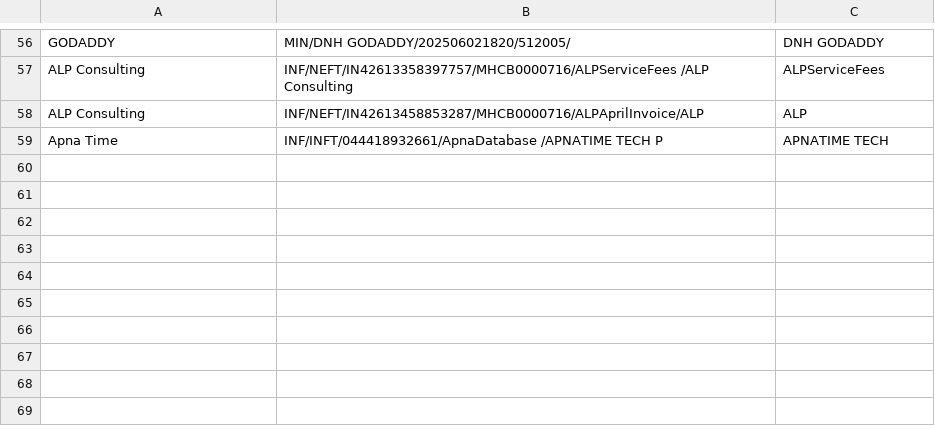
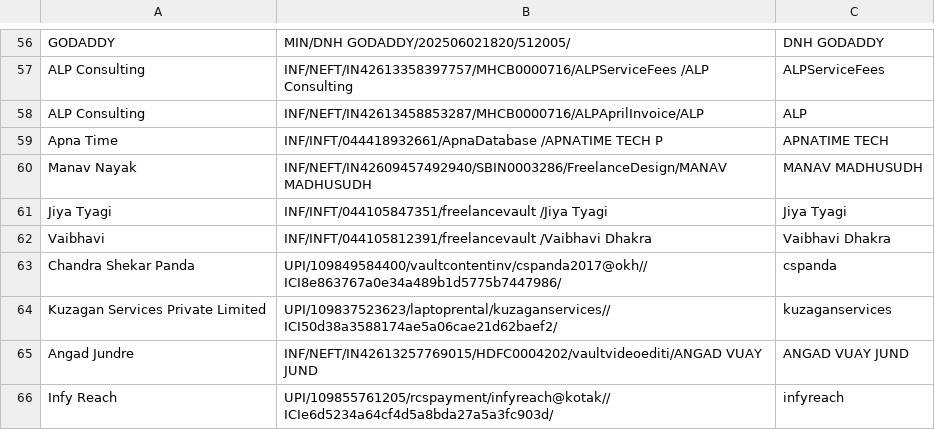
Before and after one commit to ram4ai-blip/Bank-Statement-Bifurcation, a CSV file: List_of_Vendors.csv, drawn as a sheet; only a part is shown, gaps mark what is left out.

Commit message:
Addition in vendor names

```diff
--- a/List_of_Vendors.csv
+++ b/List_of_Vendors.csv
@@ -59 +59,8 @@ ALP Consulting,INF/NEFT/IN42613458853287/MHCB0000716/ALPAprilInvoice/ALP,ALP
 Apna Time,INF/INFT/044418932661/ApnaDatabase /APNATIME TECH P,APNATIME TECH
+Manav Nayak,INF/NEFT/IN42609457492940/SBIN0003286/FreelanceDesign/MANAV MADHUSUDH,MANAV MADHUSUDH
+Jiya Tyagi,INF/INFT/044105847351/freelancevault /Jiya Tyagi,Jiya Tyagi
+Vaibhavi,INF/INFT/044105812391/freelancevault /Vaibhavi Dhakra,Vaibhavi Dhakra
+Chandra Shekar Panda,UPI/109849584400/vaultcontentinv/cspanda2017@okh//ICI8e863767a0e34a489b1d5775b7447986/,cspanda
+Kuzagan Services Private Limited,UPI/109837523623/laptoprental/kuzaganservices//ICI50d38a3588174ae5a06cae21d62baef2/,kuzaganservices
+Angad Jundre,INF/NEFT/IN42613257769015/HDFC0004202/vaultvideoediti/ANGAD VUAY JUND,ANGAD VUAY JUND
+Infy Reach,UPI/109855761205/rcspayment/infyreach@kotak//ICIe6d5234a64cf4d5a8bda27a5a3fc903d/,infyreach
```
